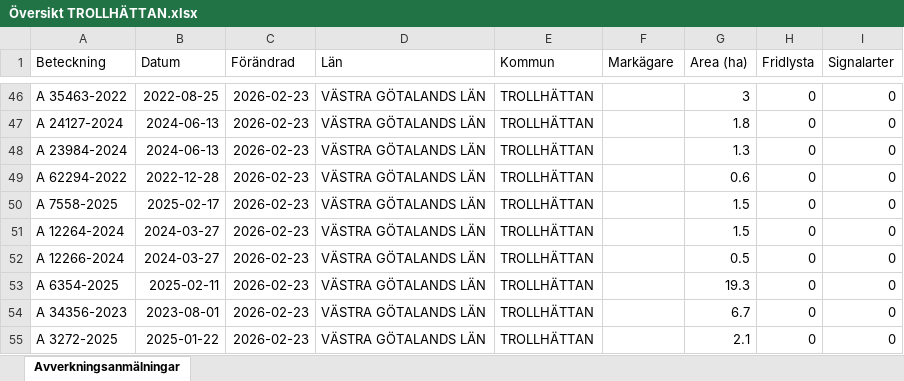
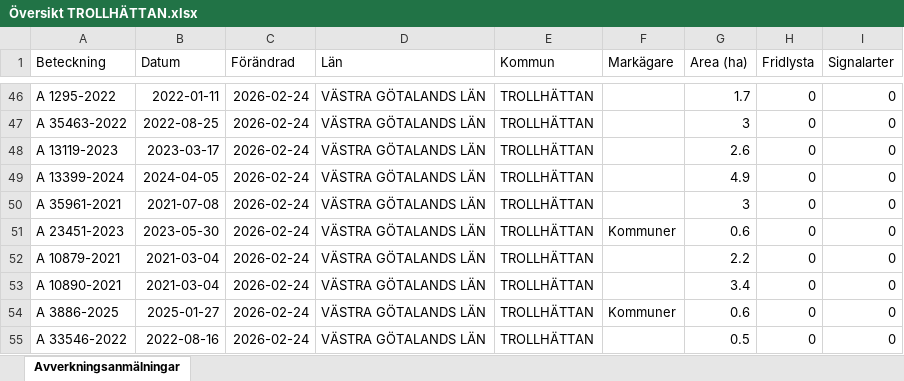
Before and after one commit to klasma/Logging_1488, an Excel workbook: Översikt TROLLHÄTTAN.xlsx, sheet Avverkningsanmälningar, drawn as a sheet; only a part is shown, gaps mark what is left out; values as stored, in another font and other column widths than the file's, no borders; the diff covers the shown part only; the diff names each change by its address in the sheet, - before the commit and + after, or states it on an @@ line.

```diff
--- a/Översikt TROLLHÄTTAN.xlsx (sheet Avverkningsanmälningar)
+++ b/Översikt TROLLHÄTTAN.xlsx (sheet Avverkningsanmälningar)
-A46 (Beteckning): A 35463-2022
+A46 (Beteckning): A 1295-2022
-B46 (Datum): 2022-08-25
+B46 (Datum): 2022-01-11
-C46:C55 (Förändrad): 2026-02-23
+C46:C55 (Förändrad): 2026-02-24
-G46 (Area (ha)): 3
+G46 (Area (ha)): 1.7
-A47 (Beteckning): A 24127-2024
+A47 (Beteckning): A 35463-2022
-B47 (Datum): 2024-06-13
+B47 (Datum): 2022-08-25
-G47 (Area (ha)): 1.8
+G47 (Area (ha)): 3
-A48 (Beteckning): A 23984-2024
+A48 (Beteckning): A 13119-2023
-B48 (Datum): 2024-06-13
+B48 (Datum): 2023-03-17
-G48 (Area (ha)): 1.3
+G48 (Area (ha)): 2.6
-A49 (Beteckning): A 62294-2022
+A49 (Beteckning): A 13399-2024
-B49 (Datum): 2022-12-28
+B49 (Datum): 2024-04-05
-G49 (Area (ha)): 0.6
+G49 (Area (ha)): 4.9
-A50 (Beteckning): A 7558-2025
+A50 (Beteckning): A 35961-2021
-B50 (Datum): 2025-02-17
+B50 (Datum): 2021-07-08
-G50 (Area (ha)): 1.5
+G50 (Area (ha)): 3
-A51 (Beteckning): A 12264-2024
+A51 (Beteckning): A 23451-2023
-B51 (Datum): 2024-03-27
+B51 (Datum): 2023-05-30
-F51 (Markägare): (empty)
+F51 (Markägare): Kommuner
-G51 (Area (ha)): 1.5
+G51 (Area (ha)): 0.6
-A52 (Beteckning): A 12266-2024
+A52 (Beteckning): A 10879-2021
-B52 (Datum): 2024-03-27
+B52 (Datum): 2021-03-04
-G52 (Area (ha)): 0.5
+G52 (Area (ha)): 2.2
-A53 (Beteckning): A 6354-2025
+A53 (Beteckning): A 10890-2021
-B53 (Datum): 2025-02-11
+B53 (Datum): 2021-03-04
-G53 (Area (ha)): 19.3
+G53 (Area (ha)): 3.4
-A54 (Beteckning): A 34356-2023
+A54 (Beteckning): A 3886-2025
-B54 (Datum): 2023-08-01
+B54 (Datum): 2025-01-27
-F54 (Markägare): (empty)
+F54 (Markägare): Kommuner
-G54 (Area (ha)): 6.7
+G54 (Area (ha)): 0.6
-A55 (Beteckning): A 3272-2025
+A55 (Beteckning): A 33546-2022
-B55 (Datum): 2025-01-22
+B55 (Datum): 2022-08-16
-G55 (Area (ha)): 2.1
+G55 (Area (ha)): 0.5
```
Also changed, not shown: 1036 edited cells elsewhere in this sheet, artfynd/A 13597-2021 artfynd.xlsx, artfynd/A 18264-2022 artfynd.xlsx, 24 other files.
